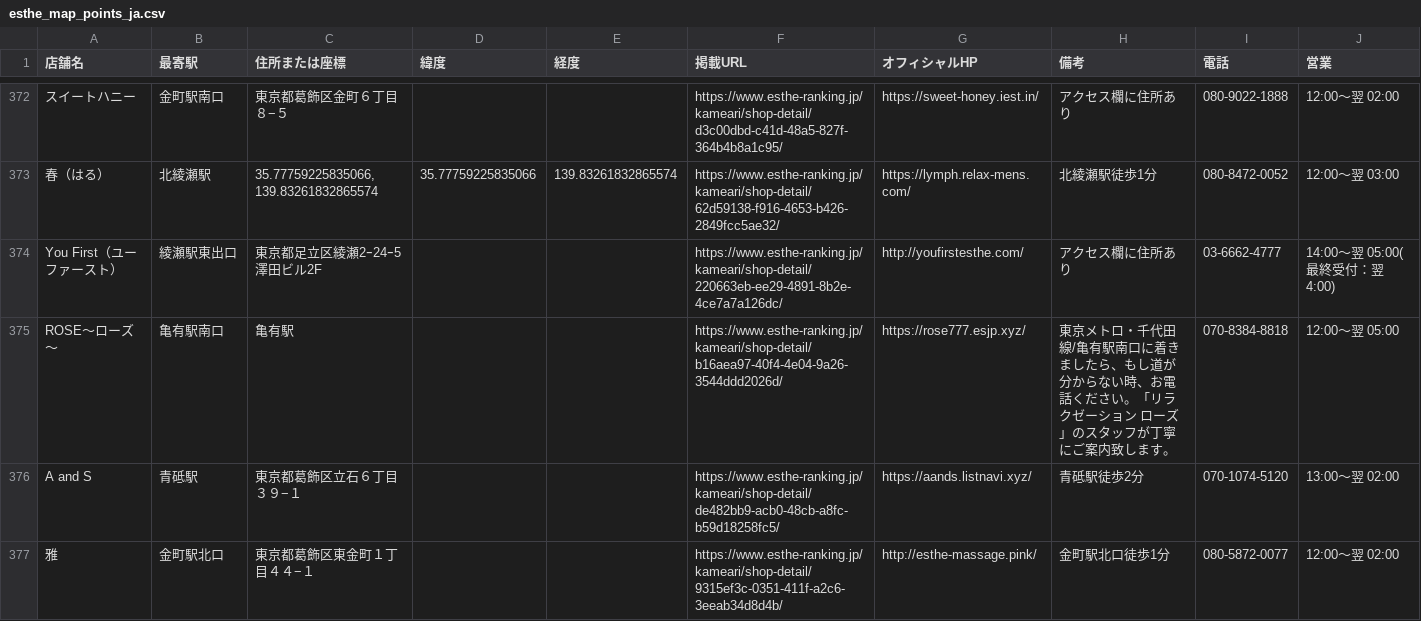
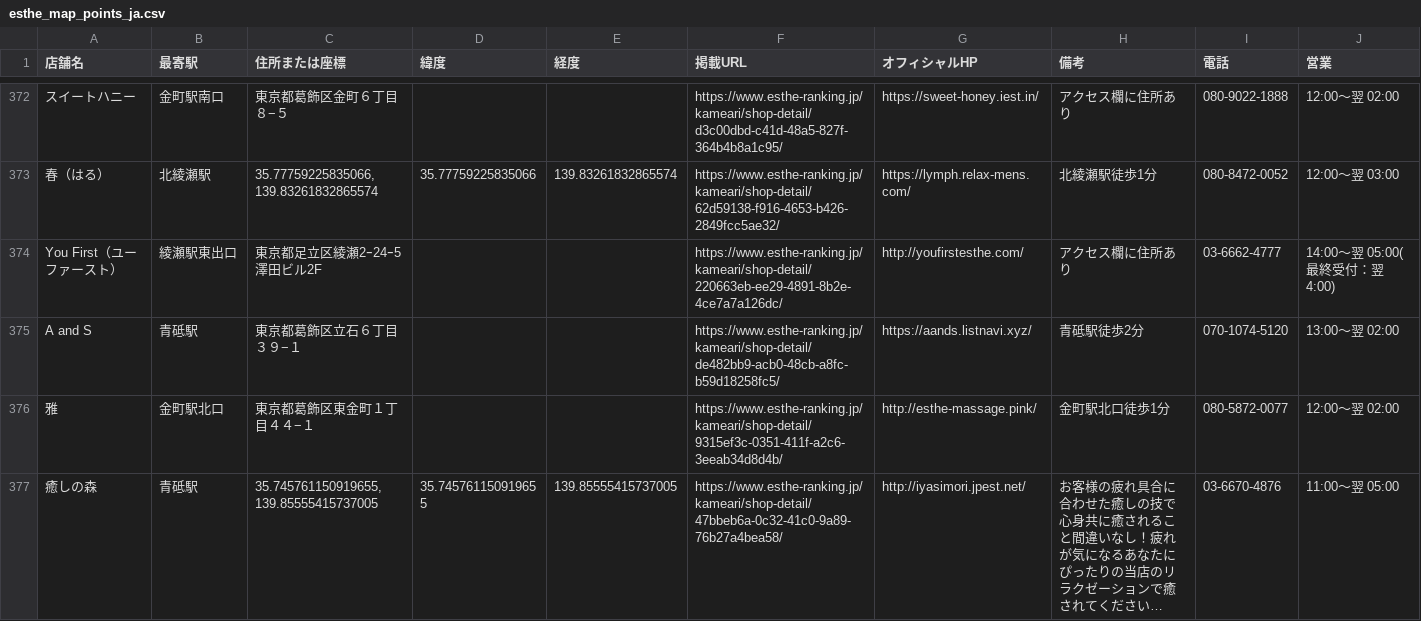
Before and after one commit to tknboon/esthe-viewer, a CSV file: region-data/tokyo/esthe_map_points_ja.csv, drawn as a sheet; only a part is shown, gaps mark what is left out; the shorter side is filled out with more unchanged rows; long unchanged cells end in …; the diff names each change by its address in the sheet, - before the commit and + after, or states it on an @@ line.

```diff
--- a/region-data/tokyo/esthe_map_points_ja.csv
+++ b/region-data/tokyo/esthe_map_points_ja.csv
-row 375: ROSE～ローズ～ | 亀有駅南口 | 亀有駅 |  |  | https://www.esthe-ranking.jp/kameari/shop-detail/b16aea97-40f4-4e04-9a26-3544ddd2026d/ | https://rose777.esjp.xyz/ | 東京メトロ・千代田線/亀有駅南口に着きましたら、もし道が分からない時、お電話ください。「リラクゼーション ローズ」のスタッフが丁寧にご案内致します。 | 070-8384-8818 | 12:00～翌 05:00
```
Also changed, not shown: region-data/tokyo/esthe_legacy_rows.csv, region-data/tokyo/location_correction_queue.csv, 27 other files.
